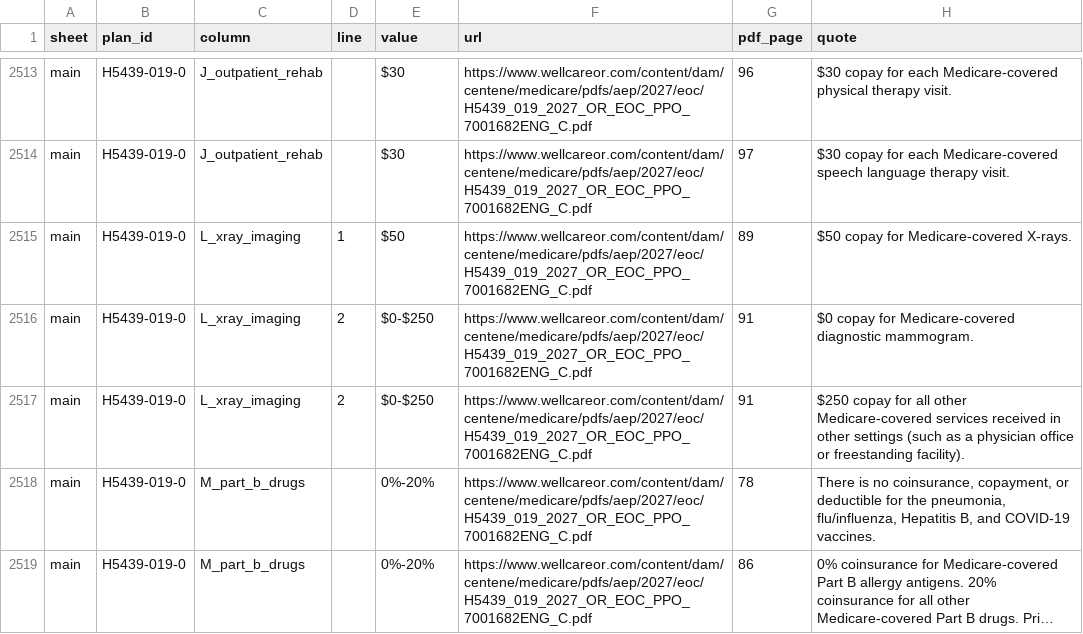
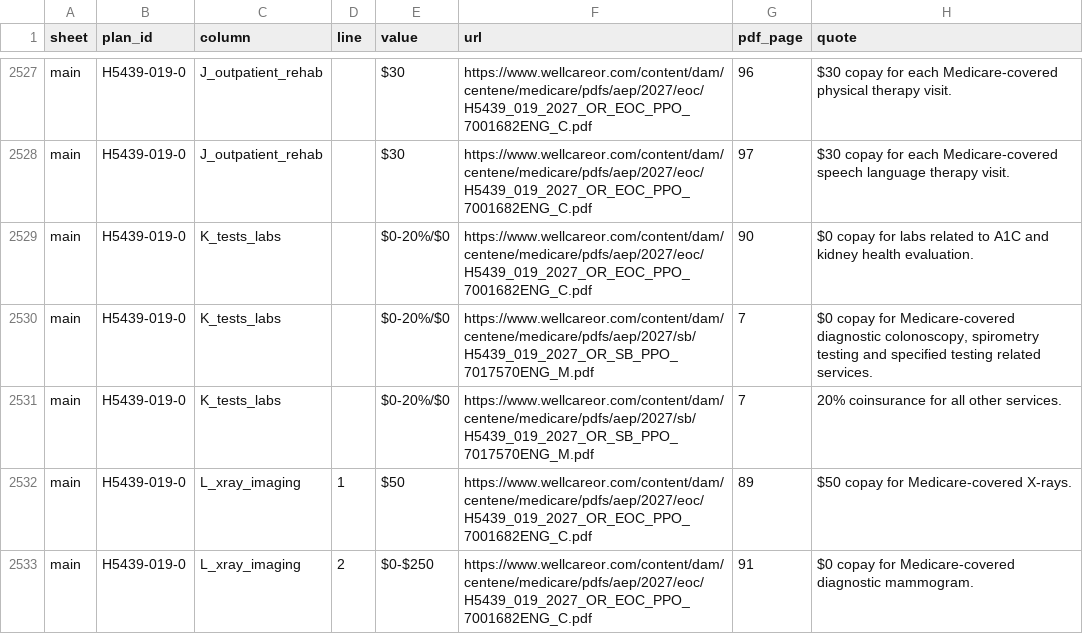
Before and after one commit to rosenhouse-bot-sandbox/shiba-data, a CSV file: data/2027/generated/presented.csv, drawn as a sheet; only a part is shown, gaps mark what is left out; the shorter side is filled out with more unchanged rows; long unchanged cells end in …; the diff covers the shown part only; the diff names each change by its address in the sheet, - before the commit and + after, or states it on an @@ line.

```diff
--- a/data/2027/generated/presented.csv
+++ b/data/2027/generated/presented.csv
+row 2529: main | H5439-019-0 | K_tests_labs |  | $0-20%/$0 | https://www.wellcareor.com/content/dam/centene/medicare/pdfs/aep/2027/eoc/H5439_019_2027_OR_EOC_PPO_7001682ENG_C.pdf | 90 | $0 copay for labs related to A1C and kidney health evaluation.
+row 2530: main | H5439-019-0 | K_tests_labs |  | $0-20%/$0 | https://www.wellcareor.com/content/dam/centene/medicare/pdfs/aep/2027/sb/H5439_019_2027_OR_SB_PPO_7017570ENG_M.pdf | 7 | $0 copay for Medicare-covered diagnostic colonoscopy, spirometry testing and specified testing related services.
+row 2531: main | H5439-019-0 | K_tests_labs |  | $0-20%/$0 | https://www.wellcareor.com/content/dam/centene/medicare/pdfs/aep/2027/sb/H5439_019_2027_OR_SB_PPO_7017570ENG_M.pdf | 7 | 20% coinsurance for all other services.
```
Also changed, not shown: 14 added rows elsewhere in this file, data/2027/machine/reviewed_facts.csv, 20 other files.
